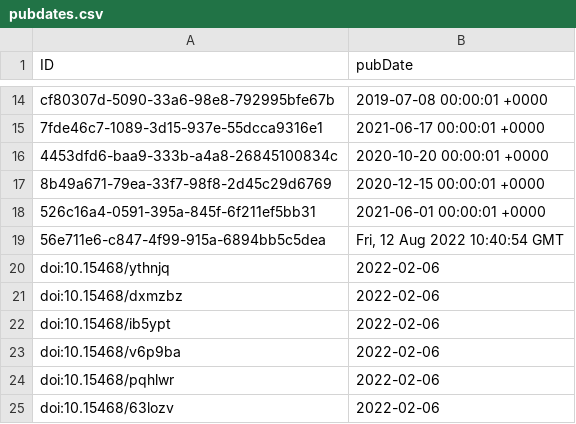
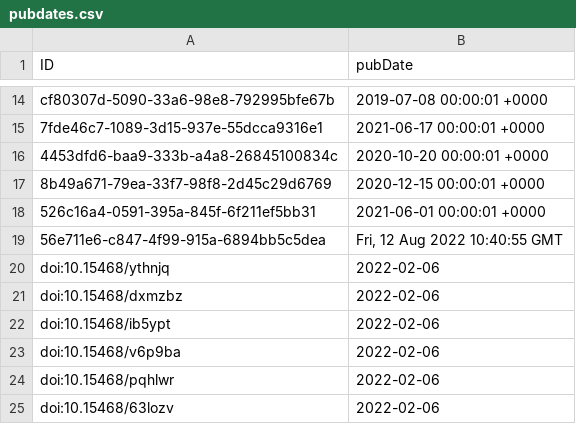
Before and after one commit to iDigBio/idigbio-feeder, a CSV file: pubdates.csv, drawn as a sheet; only a part is shown, gaps mark what is left out.

Commit message:
increment pubdate to try force redownload of corrupt file

```diff
--- a/pubdates.csv
+++ b/pubdates.csv
@@ -18,3 +18,3 @@
 "526c16a4-0591-395a-845f-6f211ef5bb31","2021-06-01 00:00:01 +0000"
-"56e711e6-c847-4f99-915a-6894bb5c5dea","Fri, 12 Aug 2022 10:40:54 GMT"
+"56e711e6-c847-4f99-915a-6894bb5c5dea","Fri, 12 Aug 2022 10:40:55 GMT"
 "doi:10.15468/ythnjq","2022-02-06"
```
